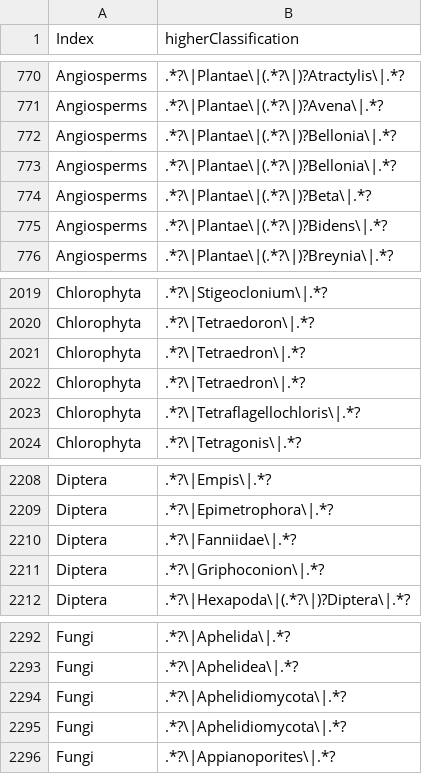
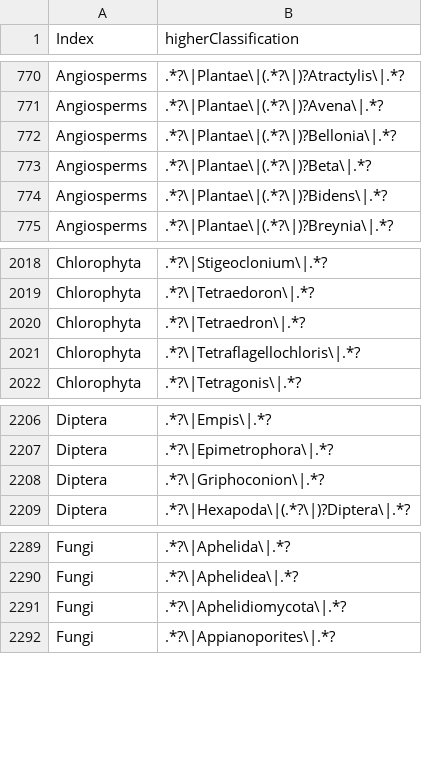
Before and after one commit to eliagbayani/EOL-connector-data-files, a TSV file: neo4j_tasks/Ancestry_Index_regex.tsv, drawn as a sheet; only a part is shown, gaps mark what is left out; the diff names each change by its address in the sheet, - before the commit and + after, or states it on an @@ line.

Commit message:
Update Ancestry_Index_regex.tsv

```diff
--- a/neo4j_tasks/Ancestry_Index_regex.tsv
+++ b/neo4j_tasks/Ancestry_Index_regex.tsv
-row 773: Angiosperms | .*?\|Plantae\|(.*?\|)?Bellonia\|.*?
-row 2022: Chlorophyta | .*?\|Tetraedron\|.*?
-row 2210: Diptera | .*?\|Fanniidae\|.*?
-row 2294: Fungi | .*?\|Aphelidiomycota\|.*?
```
